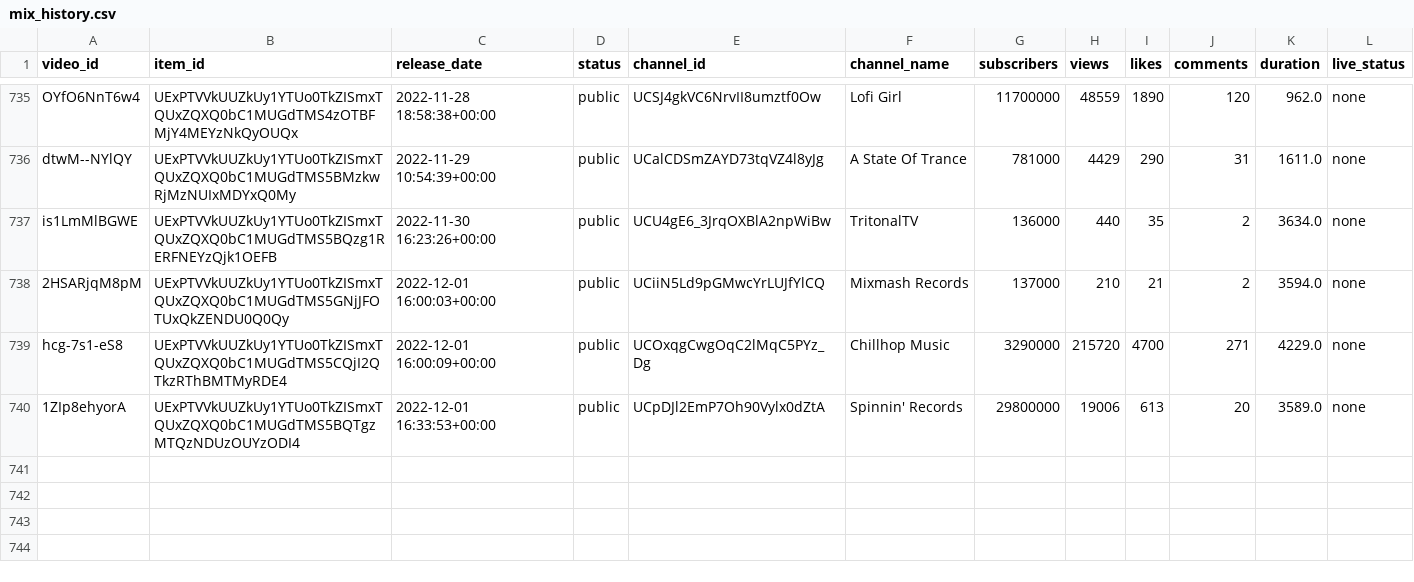
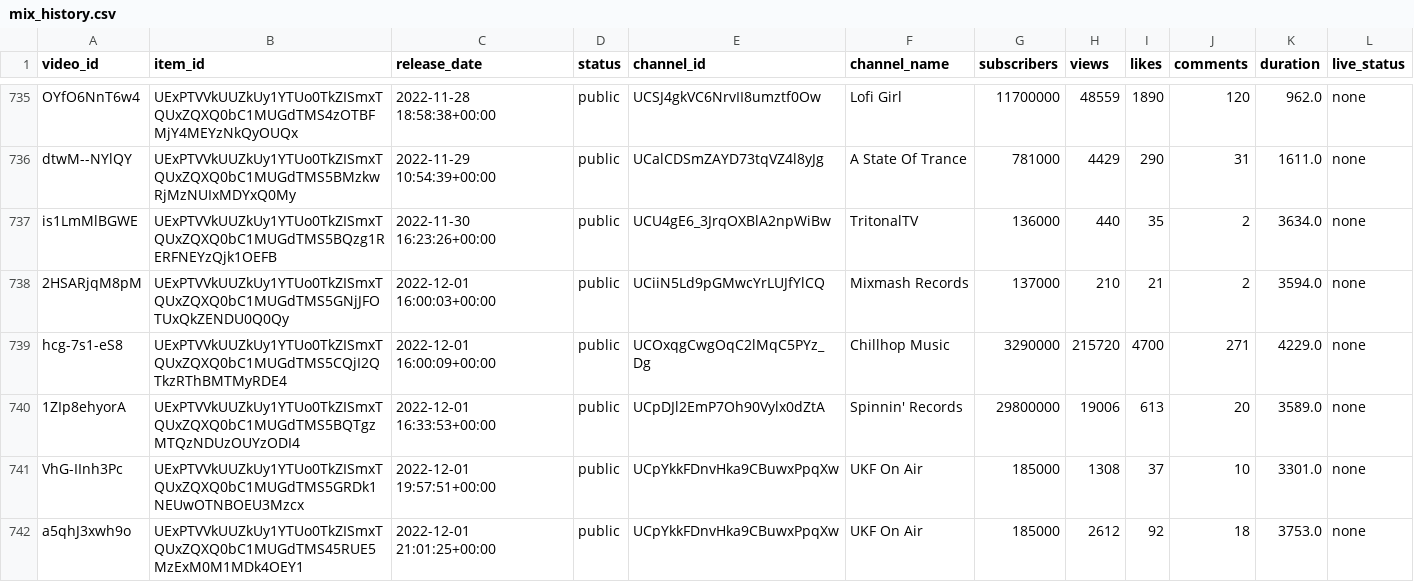
Before and after one commit to Dyl-M/auto_youtube_playlist, a CSV file: data/mix_history.csv, drawn as a sheet; only a part is shown, gaps mark what is left out.

```diff
--- a/data/mix_history.csv
+++ b/data/mix_history.csv
@@ -740 +740,3 @@ hcg-7s1-eS8,UExPTVVkUUZkUy1YTUo0TkZISmxTQUxZQXQ0bC1MUGdTMS5CQjI2QTkzRThBMTMyRDE4
 1ZIp8ehyorA,UExPTVVkUUZkUy1YTUo0TkZISmxTQUxZQXQ0bC1MUGdTMS5BQTgzMTQzNDUzOUYzODI4,2022-12-01 16:33:53+00:00,public,UCpDJl2EmP7Oh90Vylx0dZtA,Spinnin' Records,29800000,19006,613,20,3589.0,none
+VhG-IInh3Pc,UExPTVVkUUZkUy1YTUo0TkZISmxTQUxZQXQ0bC1MUGdTMS5GRDk1NEUwOTNBOEU3Mzcx,2022-12-01 19:57:51+00:00,public,UCpYkkFDnvHka9CBuwxPpqXw,UKF On Air,185000,1308,37,10,3301.0,none
+a5qhJ3xwh9o,UExPTVVkUUZkUy1YTUo0TkZISmxTQUxZQXQ0bC1MUGdTMS45RUE5MzExM0M1MDk4OEY1,2022-12-01 21:01:25+00:00,public,UCpYkkFDnvHka9CBuwxPpqXw,UKF On Air,185000,2612,92,18,3753.0,none
```
Also changed, not shown: 2 other files.
